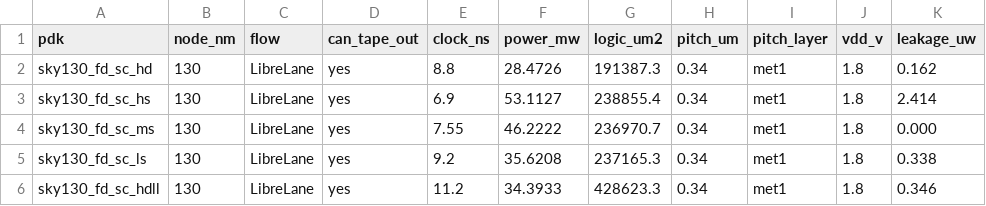
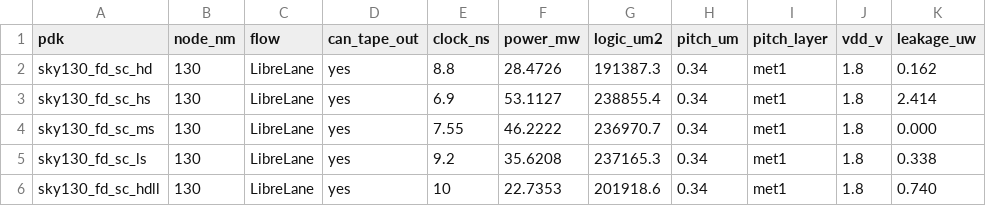
Before and after one commit to BekiryY/all_free_pdks, a CSV file: examples/sky130_libraries/libraries.csv, drawn as a sheet.

```diff
--- a/examples/sky130_libraries/libraries.csv
+++ b/examples/sky130_libraries/libraries.csv
@@ -5,2 +5,2 @@ sky130_fd_sc_ms,130,LibreLane,yes,7.55,46.2222,236970.7,0.34,met1,1.8,0.000
 sky130_fd_sc_ls,130,LibreLane,yes,9.2,35.6208,237165.3,0.34,met1,1.8,0.338
-sky130_fd_sc_hdll,130,LibreLane,yes,11.2,34.3933,428623.3,0.34,met1,1.8,0.346
+sky130_fd_sc_hdll,130,LibreLane,yes,10,22.7353,201918.6,0.34,met1,1.8,0.740
```
Also changed, not shown: 6 other files.
